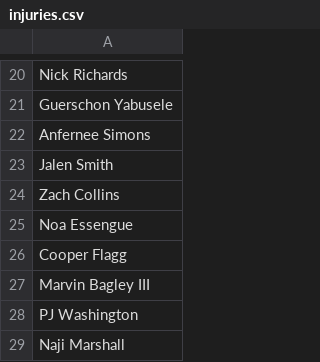
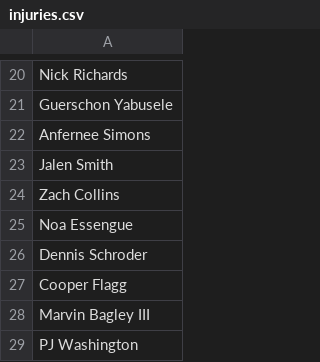
Before and after one commit to jibinator1/nba_stats, a CSV file: injuries.csv, drawn as a sheet; only a part is shown, gaps mark what is left out; the shorter side is filled out with more unchanged rows.

Commit message:
Auto-update: 2026-05-25 21:18

```diff
--- a/injuries.csv
+++ b/injuries.csv
@@ -25,2 +25,3 @@ Zach Collins
 Noa Essengue
+Dennis Schroder
 Cooper Flagg
```
